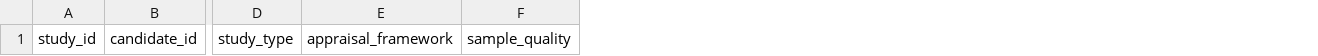
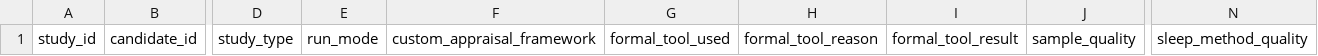
Before and after one commit to nayunzhishui/psychology-research-pipeline, a CSV file: psych-cog-neuro-review/templates/quality_appraisal.csv, drawn as a sheet; only a part is shown, gaps mark what is left out; removed rows and columns are numbered as before the commit, all else as after; the diff names each change by its address in the sheet, - before the commit and + after, or states it on an @@ line.

Commit message:
Add formal appraisal fields

```diff
--- a/psych-cog-neuro-review/templates/quality_appraisal.csv
+++ b/psych-cog-neuro-review/templates/quality_appraisal.csv
-column E, row 1: appraisal_framework
+column E, row 1: run_mode
+column F, row 1: custom_appraisal_framework
+column G, row 1: formal_tool_used
+column H, row 1: formal_tool_reason
+column I, row 1: formal_tool_result
+column N, row 1: sleep_method_quality
```
